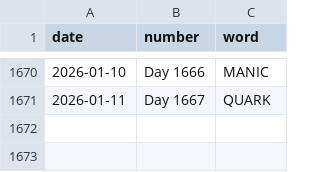
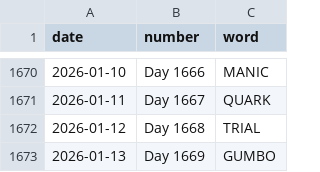
Before and after one commit to JacobLeeBrown/HackerRanks_Python, a CSV file: forfun/wordle/used_words.csv, drawn as a sheet; only a part is shown, gaps mark what is left out.

Commit message:
Another day, another Wordle

```diff
--- a/forfun/wordle/used_words.csv
+++ b/forfun/wordle/used_words.csv
@@ -1671 +1671,3 @@ date,number,word
 2026-01-11,Day 1667,QUARK
+2026-01-12,Day 1668,TRIAL
+2026-01-13,Day 1669,GUMBO
```
Also changed, not shown: 2 other files.
